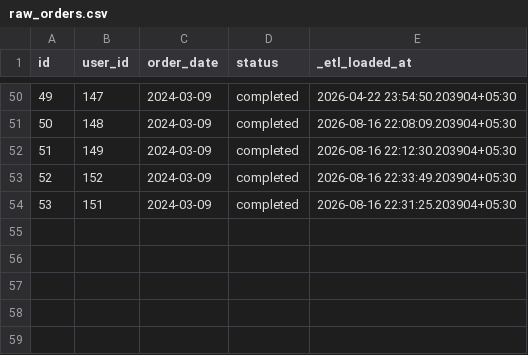
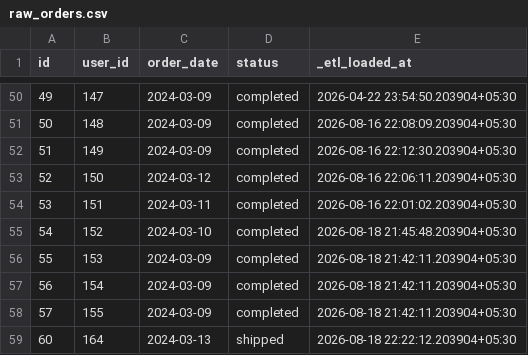
Before and after one commit to ambikabengaluru/dbt_cloud_demo, a CSV file: seeds/raw_orders.csv, drawn as a sheet; only a part is shown, gaps mark what is left out; addresses are those after the commit; the diff names each change by its address in the sheet, - before the commit and + after, or states it on an @@ line.

```diff
--- a/seeds/raw_orders.csv
+++ b/seeds/raw_orders.csv
+row 53: 52 | 150 | 2024-03-12 | completed | 2026-08-16 22:06:11.203904+05:30
+row 54: 53 | 151 | 2024-03-11 | completed | 2026-08-16 22:01:02.203904+05:30
@@ column A (id) renumbered between rows 55 and 56 @@
-C55 (order_date): 2024-03-09
+C55 (order_date): 2024-03-10
-E55 (_etl_loaded_at): 2026-08-16 22:33:49.203904+05:30
+E55 (_etl_loaded_at): 2026-08-18 21:45:48.203904+05:30
-B56 (user_id): 151
+B56 (user_id): 153
-E56 (_etl_loaded_at): 2026-08-16 22:31:25.203904+05:30
+E56 (_etl_loaded_at): 2026-08-18 21:42:11.203904+05:30
+row 57: 56 | 154 | 2024-03-09 | completed | 2026-08-18 21:42:11.203904+05:30
+row 58: 57 | 155 | 2024-03-09 | completed | 2026-08-18 21:42:11.203904+05:30
+row 59: 60 | 164 | 2024-03-13 | shipped | 2026-08-18 22:22:12.203904+05:30
```
Also changed, not shown: 8 other files.
